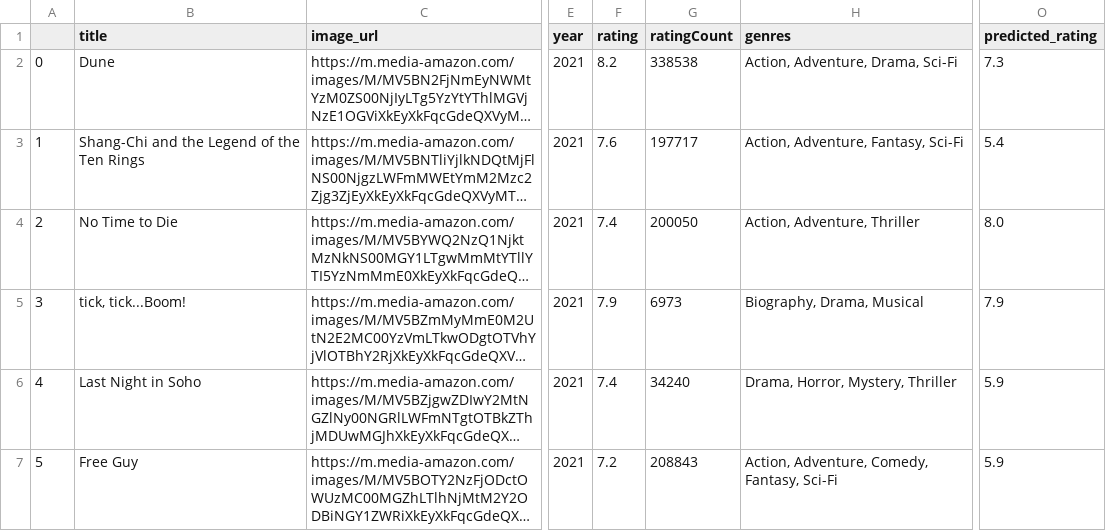
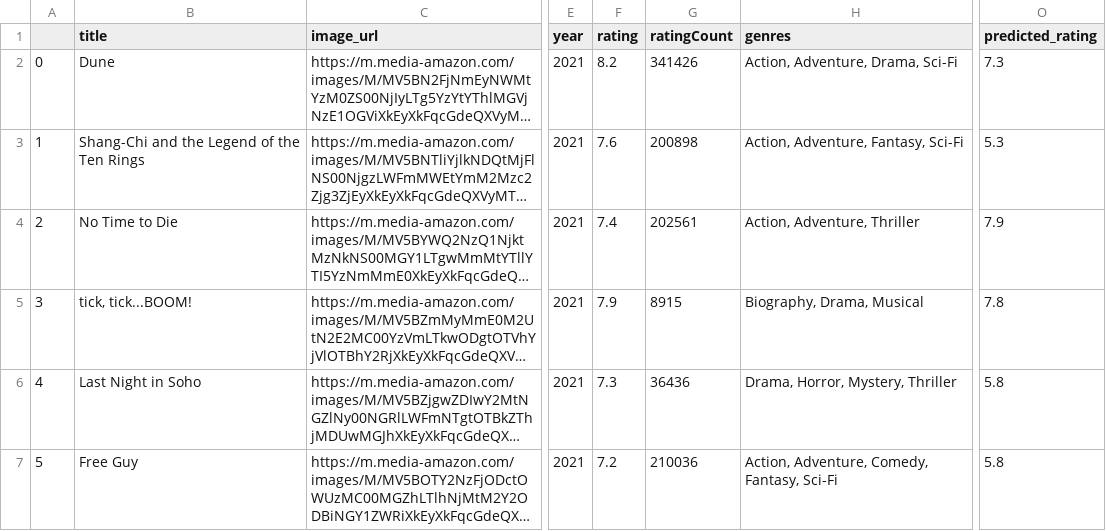
Before and after one commit to ianmkinney/imdb-machine-learning, a CSV file: static/data/homescreen_movies.csv, drawn as a sheet; only a part is shown, gaps mark what is left out; long unchanged cells end in …; the diff names each change by its address in the sheet, - before the commit and + after, or states it on an @@ line.

```diff
--- a/static/data/homescreen_movies.csv
+++ b/static/data/homescreen_movies.csv
-G2 (ratingCount): 338538
+G2 (ratingCount): 341426
-G3 (ratingCount): 197717
+G3 (ratingCount): 200898
-O3 (predicted_rating): 5.4
+O3 (predicted_rating): 5.3
-G4 (ratingCount): 200050
+G4 (ratingCount): 202561
-O4 (predicted_rating): 8.0
+O4 (predicted_rating): 7.9
-B5 (title): tick, tick...Boom!
+B5 (title): tick, tick...BOOM!
-G5 (ratingCount): 6973
+G5 (ratingCount): 8915
-O5 (predicted_rating): 7.9
+O5 (predicted_rating): 7.8
-F6 (rating): 7.4
+F6 (rating): 7.3
-G6 (ratingCount): 34240
+G6 (ratingCount): 36436
-O6:O7 (predicted_rating): 5.9
+O6:O7 (predicted_rating): 5.8
-G7 (ratingCount): 208843
+G7 (ratingCount): 210036
```
Also changed, not shown: 3 other files.
